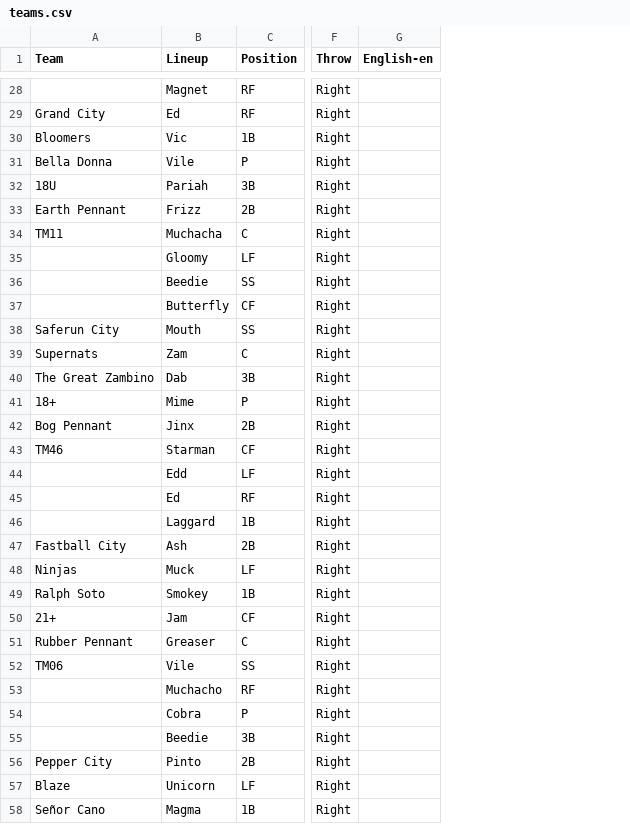
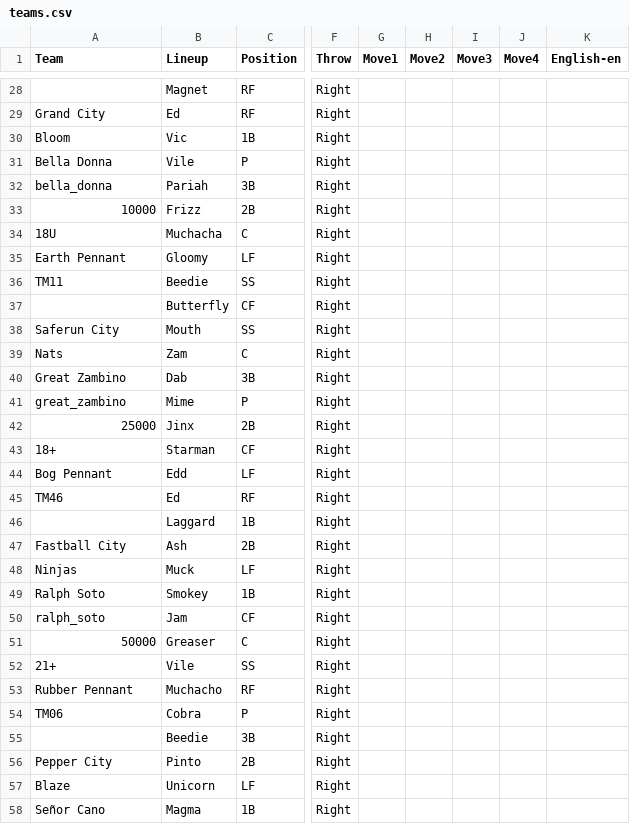
Before and after one commit to Q-Bert-Reynolds/fatpak, a CSV file: data/teams.csv, drawn as a sheet; only a part is shown, gaps mark what is left out; the diff covers the shown part only; the diff names each change by its address in the sheet, - before the commit and + after, or states it on an @@ line.

Commit message:
work dump... refactors python scripts, progress processing coach images and team data

```diff
--- a/data/teams.csv
+++ b/data/teams.csv
+column G (Move1), empty
+column H (Move2), empty
+column I (Move3), empty
+column J (Move4), empty
-A30 (Team): Bloomers
+A30 (Team): Bloom
-A32 (Team): 18U
+A32 (Team): bella_donna
-A33 (Team): Earth Pennant
+A33 (Team): 10000
-A34 (Team): TM11
+A34 (Team): 18U
-A35 (Team): (empty)
+A35 (Team): Earth Pennant
-A36 (Team): (empty)
+A36 (Team): TM11
-A39 (Team): Supernats
+A39 (Team): Nats
-A40 (Team): The Great Zambino
+A40 (Team): Great Zambino
-A41 (Team): 18+
+A41 (Team): great_zambino
-A42 (Team): Bog Pennant
+A42 (Team): 25000
-A43 (Team): TM46
+A43 (Team): 18+
-A44 (Team): (empty)
+A44 (Team): Bog Pennant
-A45 (Team): (empty)
+A45 (Team): TM46
-A50 (Team): 21+
+A50 (Team): ralph_soto
-A51 (Team): Rubber Pennant
+A51 (Team): 50000
-A52 (Team): TM06
+A52 (Team): 21+
-A53 (Team): (empty)
+A53 (Team): Rubber Pennant
-A54 (Team): (empty)
+A54 (Team): TM06
```
Also changed, not shown: 52 edited cells elsewhere in this file, 17 other files.
